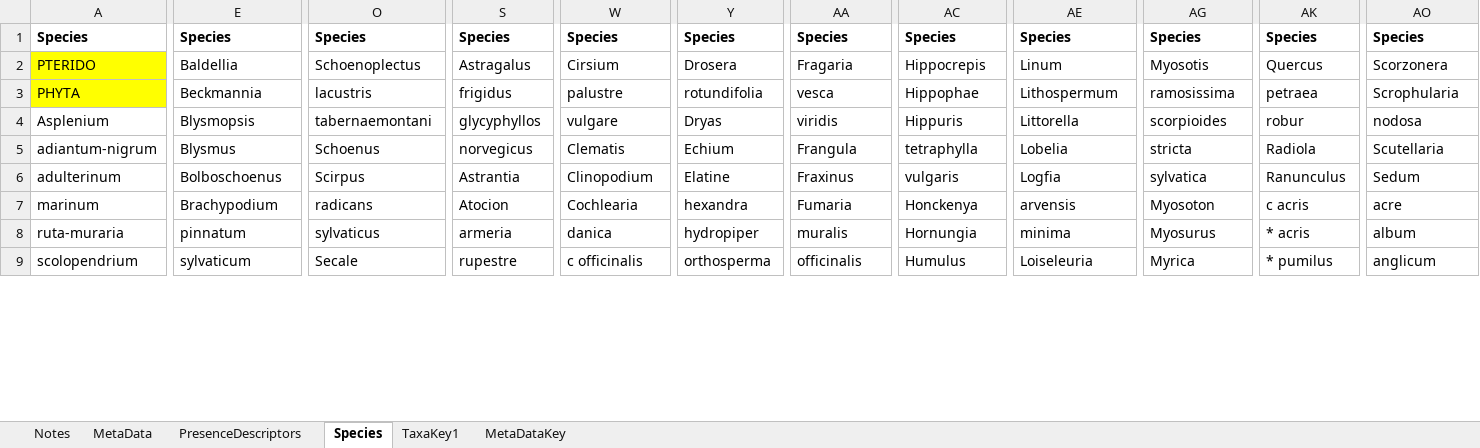
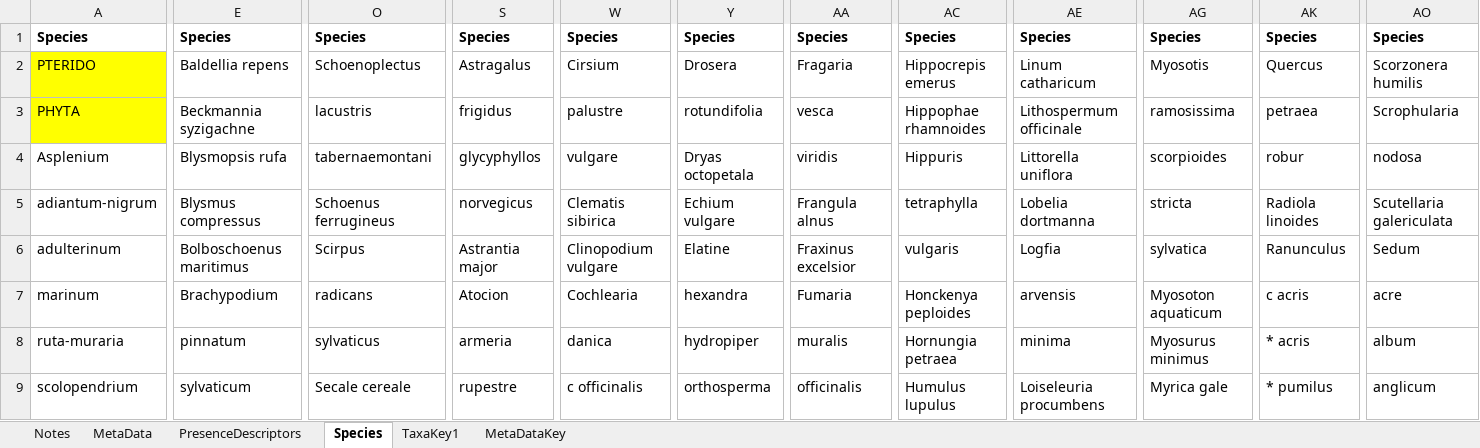
Before and after one commit to NTNU-VM/crosslists, an Excel workbook: test_data2.xlsx, sheet Species, drawn as a sheet; only a part is shown, gaps mark what is left out; values as stored, in another font and other column widths than the file's, no borders; the diff covers the shown part only; the diff names each change by its address in the sheet, - before the commit and + after, or states it on an @@ line.

Commit message:
Fixed typo. Struggeling to fix ggmp problem

```diff
--- a/test_data2.xlsx (sheet Species)
+++ b/test_data2.xlsx (sheet Species)
-E2: Baldellia
+E2: Baldellia repens
-AC2: Hippocrepis
+AC2: Hippocrepis emerus
-AE2: Linum
+AE2: Linum catharicum
-AO2: Scorzonera
+AO2: Scorzonera humilis
-E3: Beckmannia
+E3: Beckmannia syzigachne
-AC3: Hippophae
+AC3: Hippophae rhamnoides
-AE3: Lithospermum
+AE3: Lithospermum officinale
-E4: Blysmopsis
+E4: Blysmopsis rufa
-Y4: Dryas
+Y4: Dryas octopetala
-AE4: Littorella
+AE4: Littorella uniflora
-E5: Blysmus
+E5: Blysmus compressus
-O5: Schoenus
+O5: Schoenus ferrugineus
-W5: Clematis
+W5: Clematis sibirica
-Y5: Echium
+Y5: Echium vulgare
-AA5: Frangula
+AA5: Frangula alnus
-AE5: Lobelia
+AE5: Lobelia dortmanna
-AK5: Radiola
+AK5: Radiola linoides
-AO5: Scutellaria
+AO5: Scutellaria galericulata
-E6: Bolboschoenus
+E6: Bolboschoenus maritimus
-S6: Astrantia
+S6: Astrantia major
-W6: Clinopodium
+W6: Clinopodium vulgare
-AA6: Fraxinus
+AA6: Fraxinus excelsior
-AC7: Honckenya
+AC7: Honckenya peploides
-AG7: Myosoton
+AG7: Myosoton aquaticum
-AC8: Hornungia
+AC8: Hornungia petraea
-AG8: Myosurus
+AG8: Myosurus minimus
-O9: Secale
+O9: Secale cereale
-AC9: Humulus
+AC9: Humulus lupulus
-AE9: Loiseleuria
+AE9: Loiseleuria procumbens
-AG9: Myrica
+AG9: Myrica gale
```
Also changed, not shown: 4 added rows, 1 removed row and 323 edited cells elsewhere in this sheet, 2 other files.
